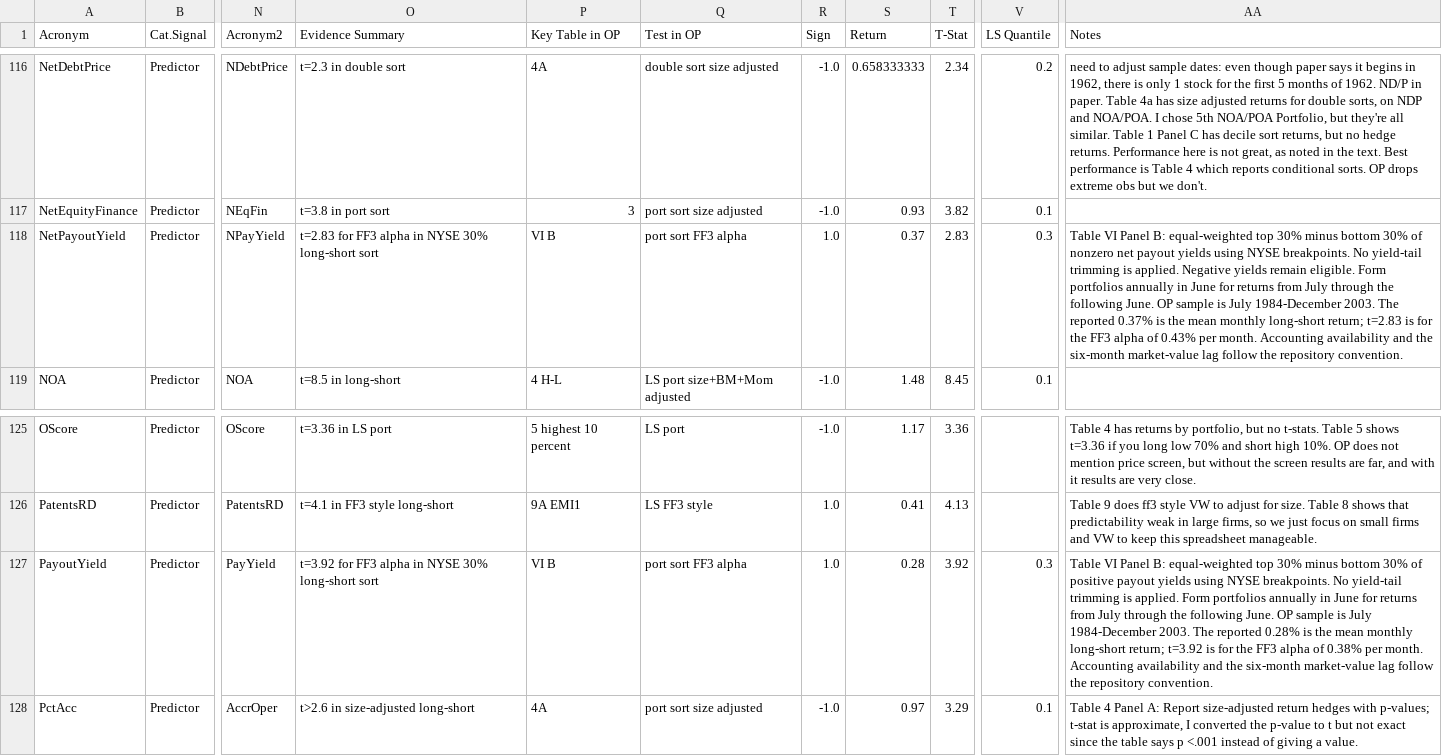
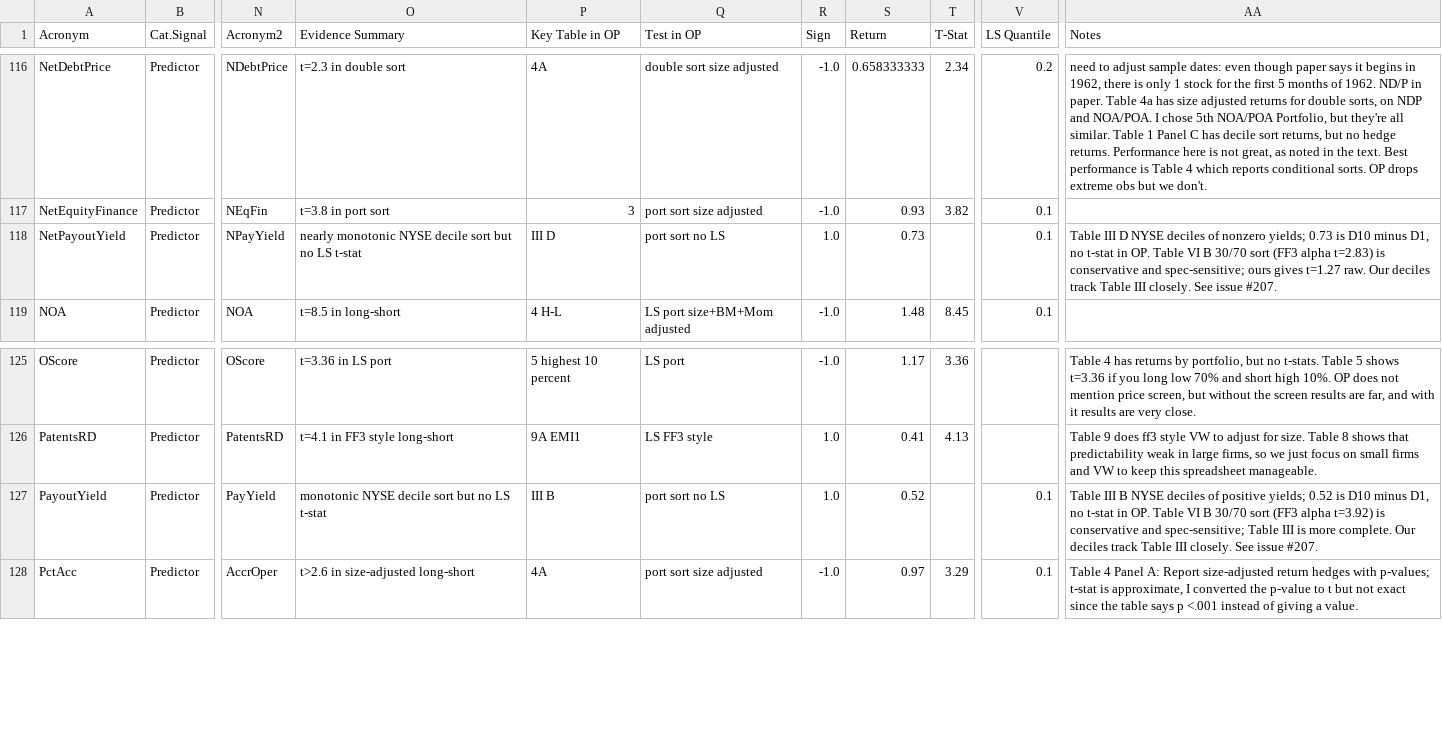
Before and after one commit to OpenSourceAP/CrossSection, a CSV file: SignalDoc.csv, drawn as a sheet; only a part is shown, gaps mark what is left out; the diff names each change by its address in the sheet, - before the commit and + after, or states it on an @@ line.

Commit message:
Use Table III decile sorts for the payout yield signals
PayoutYield and NetPayoutYield now target Boudoukh et al. (2007)
Table III B and D: EW NYSE deciles, formed annually in June. The OP
return is D10 minus D1 (0.52 and 0.73); Table III reports no t-stat.
Table VI B's 30/70 sort is conservative and its FF3 alpha t-stat is
sensitive to the factor-model spec. See issue #207.

```diff
--- a/SignalDoc.csv
+++ b/SignalDoc.csv
-O118 (Evidence Summary): t=2.83 for FF3 alpha in NYSE 30% long-short sort
+O118 (Evidence Summary): nearly monotonic NYSE decile sort but no LS t-stat
-P118 (Key Table in OP): VI B
+P118 (Key Table in OP): III D
-Q118 (Test in OP): port sort FF3 alpha
+Q118 (Test in OP): port sort no LS
-S118 (Return): 0.37
+S118 (Return): 0.73
-T118 (T-Stat): 2.83
+T118 (T-Stat): (empty)
-V118 (LS Quantile): 0.3
+V118 (LS Quantile): 0.1
-AA118 (Notes): Table VI Panel B: equal-weighted top 30% minus bottom 30% of nonzero net payout yields using NYSE breakpoints. No yield-tail trimming is applied. Negative yields remain eligible. Form portfolios annually in June for returns from July through the following June. OP sample is July 1984-December 2003. The reported 0.37% is the mean monthly long-short return; t=2.83 is for the FF3 alpha of 0.43% per month. Accounting availability and the six-month market-value lag follow the repository convention.
+AA118 (Notes): Table III D NYSE deciles of nonzero yields; 0.73 is D10 minus D1, no t-stat in OP. Table VI B 30/70 sort (FF3 alpha t=2.83) is conservative and spec-sensitive; ours gives t=1.27 raw. Our deciles track Table III closely. See issue #207.
-O127 (Evidence Summary): t=3.92 for FF3 alpha in NYSE 30% long-short sort
+O127 (Evidence Summary): monotonic NYSE decile sort but no LS t-stat
-P127 (Key Table in OP): VI B
+P127 (Key Table in OP): III B
-Q127 (Test in OP): port sort FF3 alpha
+Q127 (Test in OP): port sort no LS
-S127 (Return): 0.28
+S127 (Return): 0.52
-T127 (T-Stat): 3.92
+T127 (T-Stat): (empty)
-V127 (LS Quantile): 0.3
+V127 (LS Quantile): 0.1
-AA127 (Notes): Table VI Panel B: equal-weighted top 30% minus bottom 30% of positive payout yields using NYSE breakpoints. No yield-tail trimming is applied. Form portfolios annually in June for returns from July through the following June. OP sample is July 1984-December 2003. The reported 0.28% is the mean monthly long-short return; t=3.92 is for the FF3 alpha of 0.38% per month. Accounting availability and the six-month market-value lag follow the repository convention.
+AA127 (Notes): Table III B NYSE deciles of positive yields; 0.52 is D10 minus D1, no t-stat in OP. Table VI B 30/70 sort (FF3 alpha t=3.92) is conservative and spec-sensitive; Table III is more complete. Our deciles track Table III closely. See issue #207.
```
Also changed, not shown: 2 other files.
